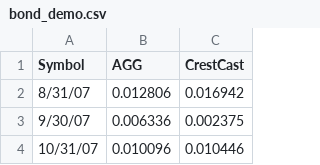
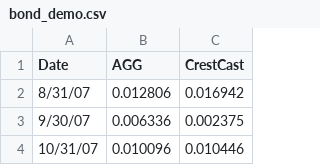
Before and after one commit to Passive30/crestcast-bond-demo, a CSV file: bond_demo.csv, drawn as a sheet; only a part is shown.

Commit message:
Update bond_demo.csv

```diff
--- a/bond_demo.csv
+++ b/bond_demo.csv
@@ -1,2 +1,2 @@
-Symbol,AGG,CrestCast
+Date,AGG,CrestCast
 8/31/07,0.012806,0.016942
```
